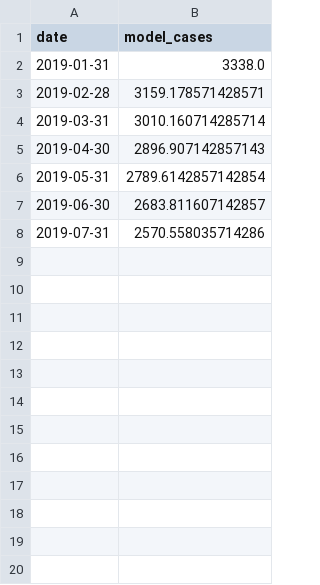
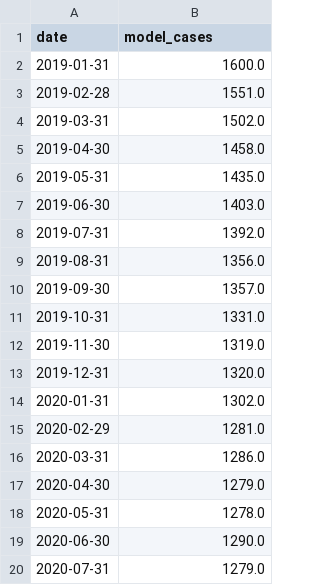
Before and after one commit to starsimhub/zdsim, a CSV file: model_tetanus_cases.csv, drawn as a sheet; only a part is shown; the diff covers the shown part only.

```diff
--- a/model_tetanus_cases.csv
+++ b/model_tetanus_cases.csv
@@ -1,8 +1,20 @@
 date,model_cases
-2019-01-31,3338.0
-2019-02-28,3159.178571428571
-2019-03-31,3010.160714285714
-2019-04-30,2896.907142857143
-2019-05-31,2789.6142857142854
-2019-06-30,2683.811607142857
-2019-07-31,2570.558035714286
+2019-01-31,1600.0
+2019-02-28,1551.0
+2019-03-31,1502.0
+2019-04-30,1458.0
+2019-05-31,1435.0
+2019-06-30,1403.0
+2019-07-31,1392.0
+2019-08-31,1356.0
+2019-09-30,1357.0
+2019-10-31,1331.0
+2019-11-30,1319.0
+2019-12-31,1320.0
+2020-01-31,1302.0
+2020-02-29,1281.0
+2020-03-31,1286.0
+2020-04-30,1279.0
+2020-05-31,1278.0
+2020-06-30,1290.0
+2020-07-31,1279.0
```
Also changed, not shown: 54 added rows elsewhere in this file, tetanus_monthly_cases.csv, 2 other files.
